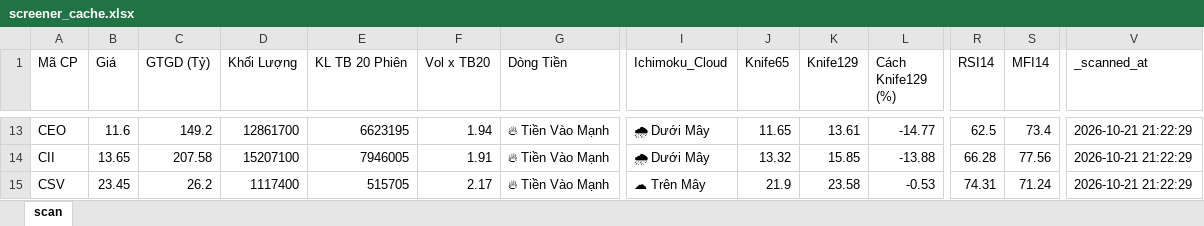
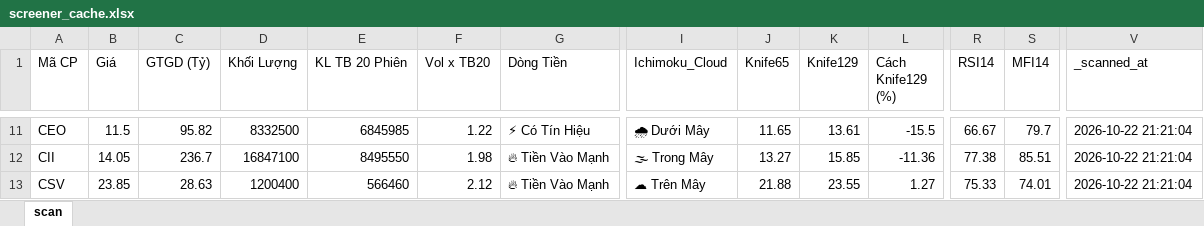
Before and after one commit to nnnhutien-cpu/Fairy-stock, an Excel workbook: screener_cache.xlsx, sheet scan, drawn as a sheet; only a part is shown, gaps mark what is left out; values as stored, in another font and other column widths than the file's, no borders; addresses are those after the commit; the diff covers the shown part only; the diff names each change by its address in the sheet, - before the commit and + after, or states it on an @@ line.

```diff
--- a/screener_cache.xlsx (sheet scan)
+++ b/screener_cache.xlsx (sheet scan)
-B11 (Giá): 11.6
+B11 (Giá): 11.5
-C11 (GTGD (Tỷ)): 149.2
+C11 (GTGD (Tỷ)): 95.82
-D11 (Khối Lượng): 12861700
+D11 (Khối Lượng): 8332500
-E11 (KL TB 20 Phiên): 6623195
+E11 (KL TB 20 Phiên): 6845985
-F11 (Vol x TB20): 1.94
+F11 (Vol x TB20): 1.22
-G11 (Dòng Tiền): 🔥 Tiền Vào Mạnh
+G11 (Dòng Tiền): ⚡ Có Tín Hiệu
-L11 (Cách Knife129 (%)): -14.77
+L11 (Cách Knife129 (%)): -15.5
-R11 (RSI14): 62.5
+R11 (RSI14): 66.67
-S11 (MFI14): 73.4
+S11 (MFI14): 79.7
-V11:V13 (_scanned_at): 2026-10-21 21:22:29
+V11:V13 (_scanned_at): 2026-10-22 21:21:04
-B12 (Giá): 13.65
+B12 (Giá): 14.05
-C12 (GTGD (Tỷ)): 207.58
+C12 (GTGD (Tỷ)): 236.7
-D12 (Khối Lượng): 15207100
+D12 (Khối Lượng): 16847100
-E12 (KL TB 20 Phiên): 7946005
+E12 (KL TB 20 Phiên): 8495550
-F12 (Vol x TB20): 1.91
+F12 (Vol x TB20): 1.98
-I12 (Ichimoku_Cloud): 🌧 Dưới Mây
+I12 (Ichimoku_Cloud): 🌫 Trong Mây
-J12 (Knife65): 13.32
+J12 (Knife65): 13.27
-L12 (Cách Knife129 (%)): -13.88
+L12 (Cách Knife129 (%)): -11.36
-R12 (RSI14): 66.28
+R12 (RSI14): 77.38
-S12 (MFI14): 77.56
+S12 (MFI14): 85.51
-B13 (Giá): 23.45
+B13 (Giá): 23.85
-C13 (GTGD (Tỷ)): 26.2
+C13 (GTGD (Tỷ)): 28.63
-D13 (Khối Lượng): 1117400
+D13 (Khối Lượng): 1200400
-E13 (KL TB 20 Phiên): 515705
+E13 (KL TB 20 Phiên): 566460
-F13 (Vol x TB20): 2.17
+F13 (Vol x TB20): 2.12
-J13 (Knife65): 21.9
+J13 (Knife65): 21.88
-K13 (Knife129): 23.58
+K13 (Knife129): 23.55
-L13 (Cách Knife129 (%)): -0.53
+L13 (Cách Knife129 (%)): 1.27
-R13 (RSI14): 74.31
+R13 (RSI14): 75.33
-S13 (MFI14): 71.24
+S13 (MFI14): 74.01
```
Also changed, not shown: 4 added rows, 18 removed rows and 997 edited cells elsewhere in this sheet.
